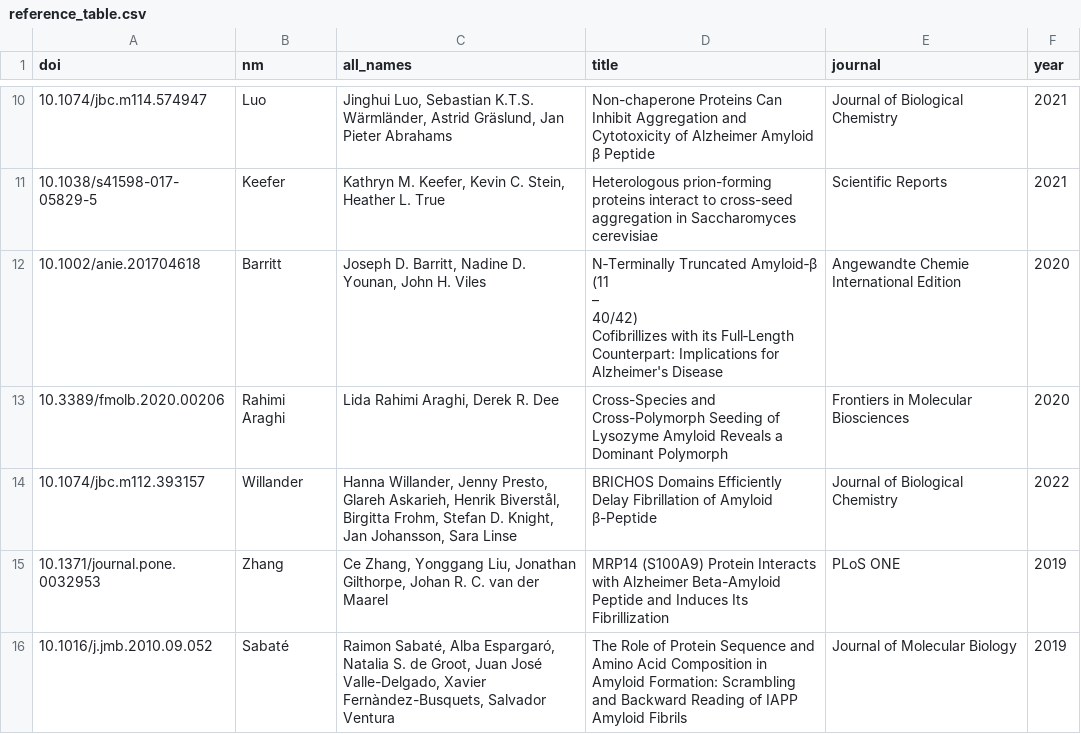
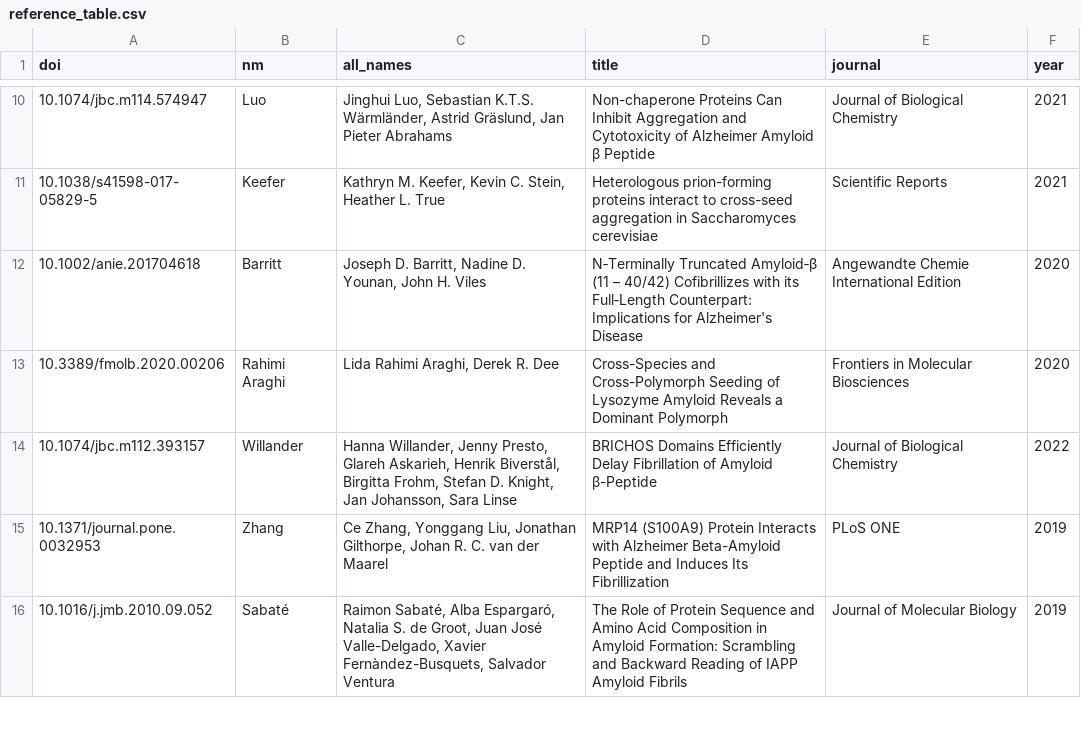
Before and after one commit to KotulskaLab/AmyloGraph, a CSV file: inst/AmyloGraph/reference_table.csv, drawn as a sheet; only a part is shown, gaps mark what is left out; the diff covers the shown part only.

Commit message:
fixed pub titles

```diff
--- a/inst/AmyloGraph/reference_table.csv
+++ b/inst/AmyloGraph/reference_table.csv
@@ -11,9 +11,3 @@
 "10.1038/s41598-017-05829-5","Keefer","Kathryn M. Keefer, Kevin C. Stein, Heather L. True","Heterologous prion-forming proteins interact to cross-seed aggregation in Saccharomyces cerevisiae","Scientific Reports",2021
-"10.1002/anie.201704618","Barritt","Joseph D. Barritt, Nadine D. Younan, John H. Viles","N‐Terminally Truncated Amyloid‐β
-
-              (11
-              –
-              40/42)
-
-            Cofibrillizes with its Full‐Length Counterpart: Implications for Alzheimer's Disease","Angewandte Chemie International Edition",2020
+"10.1002/anie.201704618","Barritt","Joseph D. Barritt, Nadine D. Younan, John H. Viles","N‐Terminally Truncated Amyloid‐β                            (11               –               40/42)                          Cofibrillizes with its Full‐Length Counterpart: Implications for Alzheimer's Disease","Angewandte Chemie International Edition",2020
 "10.3389/fmolb.2020.00206","Rahimi Araghi","Lida Rahimi Araghi, Derek R. Dee","Cross-Species and Cross-Polymorph Seeding of Lysozyme Amyloid Reveals a Dominant Polymorph","Frontiers in Molecular Biosciences",2020
```
Also changed, not shown: 3 edited cells elsewhere in this file, 2 other files.
